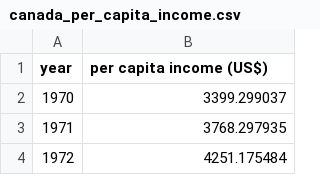
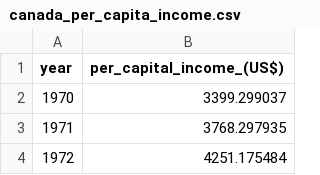
Before and after one commit to codebasics/py, a CSV file: ML/1_linear_reg/Exercise/canada_per_capita_income.csv, drawn as a sheet; only a part is shown.

Commit message:
Update canada_per_capita_income.csv

```diff
--- a/ML/1_linear_reg/Exercise/canada_per_capita_income.csv
+++ b/ML/1_linear_reg/Exercise/canada_per_capita_income.csv
@@ -1,2 +1,2 @@
-year,per capita income (US$)
+year,per_capital_income_(US$)
 1970,3399.299037
```
